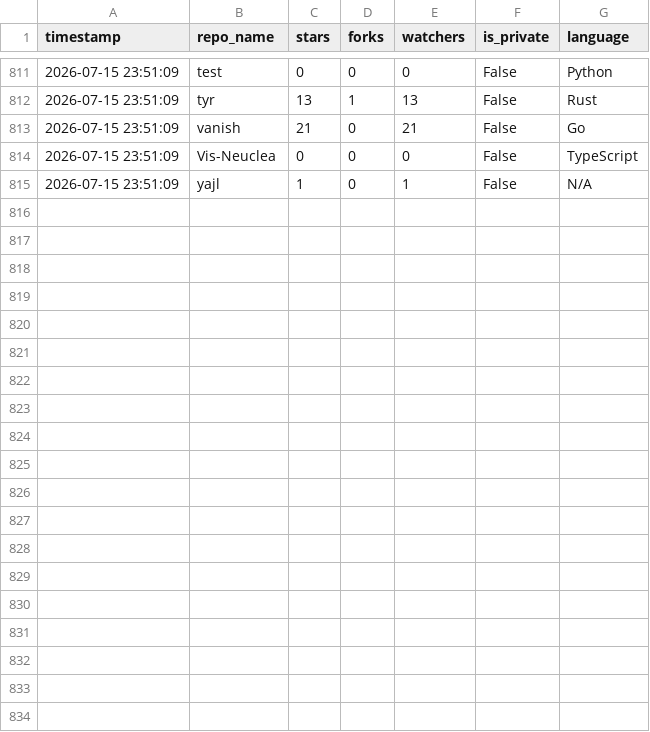
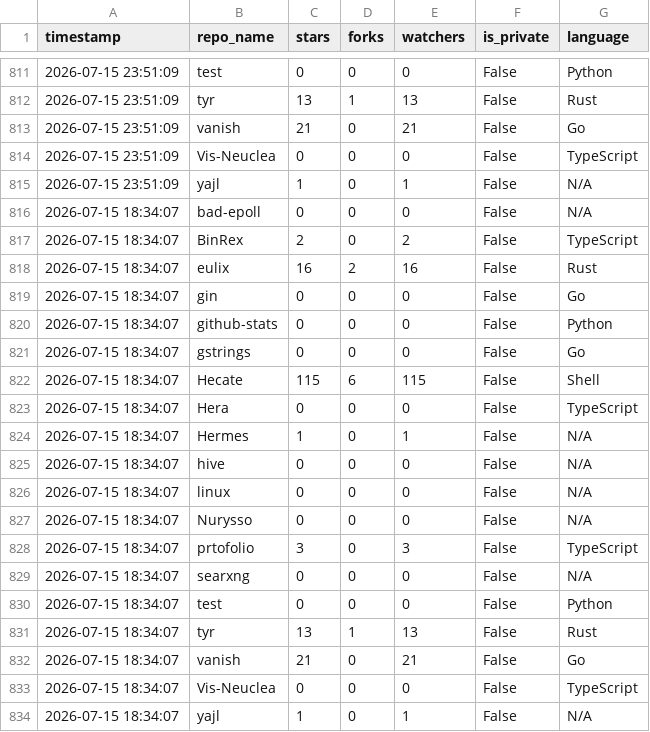
Before and after one commit to Nurysso/github-stats, a CSV file: data/star_data.csv, drawn as a sheet; only a part is shown, gaps mark what is left out.

```diff
--- a/data/star_data.csv
+++ b/data/star_data.csv
@@ -815 +815,20 @@ timestamp,repo_name,stars,forks,watchers,is_private,language
 2026-07-15 23:51:09,yajl,1,0,1,False,N/A
+2026-07-15 18:34:07,bad-epoll,0,0,0,False,N/A
+2026-07-15 18:34:07,BinRex,2,0,2,False,TypeScript
+2026-07-15 18:34:07,eulix,16,2,16,False,Rust
+2026-07-15 18:34:07,gin,0,0,0,False,Go
+2026-07-15 18:34:07,github-stats,0,0,0,False,Python
+2026-07-15 18:34:07,gstrings,0,0,0,False,Go
+2026-07-15 18:34:07,Hecate,115,6,115,False,Shell
+2026-07-15 18:34:07,Hera,0,0,0,False,TypeScript
+2026-07-15 18:34:07,Hermes,1,0,1,False,N/A
+2026-07-15 18:34:07,hive,0,0,0,False,N/A
+2026-07-15 18:34:07,linux,0,0,0,False,N/A
+2026-07-15 18:34:07,Nurysso,0,0,0,False,N/A
+2026-07-15 18:34:07,prtofolio,3,0,3,False,TypeScript
+2026-07-15 18:34:07,searxng,0,0,0,False,N/A
+2026-07-15 18:34:07,test,0,0,0,False,Python
+2026-07-15 18:34:07,tyr,13,1,13,False,Rust
+2026-07-15 18:34:07,vanish,21,0,21,False,Go
+2026-07-15 18:34:07,Vis-Neuclea,0,0,0,False,TypeScript
+2026-07-15 18:34:07,yajl,1,0,1,False,N/A
```
Also changed, not shown: 1 other file.
